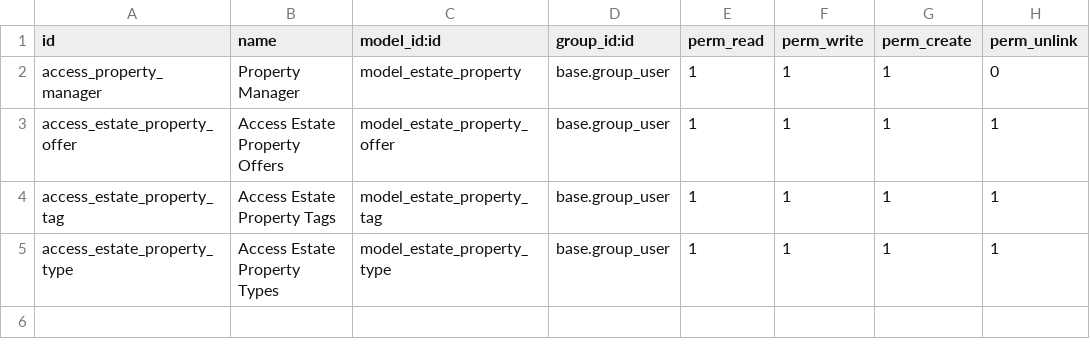
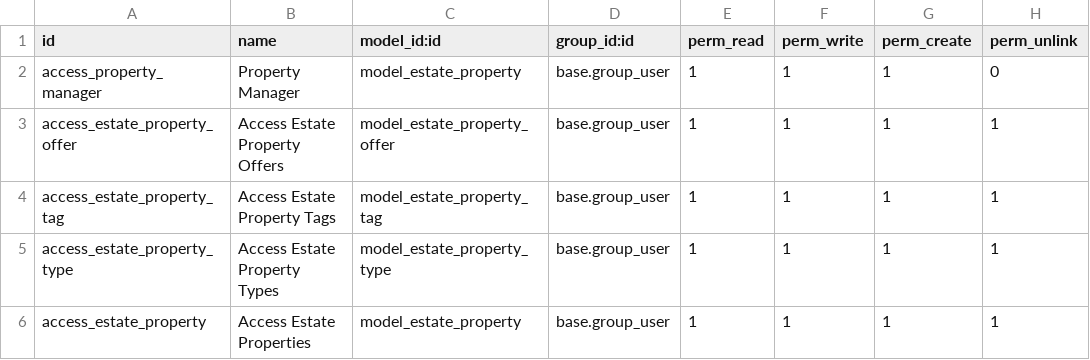
Before and after one commit to joanchorto1/Odoo-Reclamacions_Module, a CSV file: estate/security/ir.model.access.csv, drawn as a sheet; the diff names each change by its address in the sheet, - before the commit and + after, or states it on an @@ line.

```diff
--- a/estate/security/ir.model.access.csv
+++ b/estate/security/ir.model.access.csv
+row 6: access_estate_property | Access Estate Properties | model_estate_property | base.group_user | 1 | 1 | 1 | 1
```
Also changed, not shown: 25 other files.
